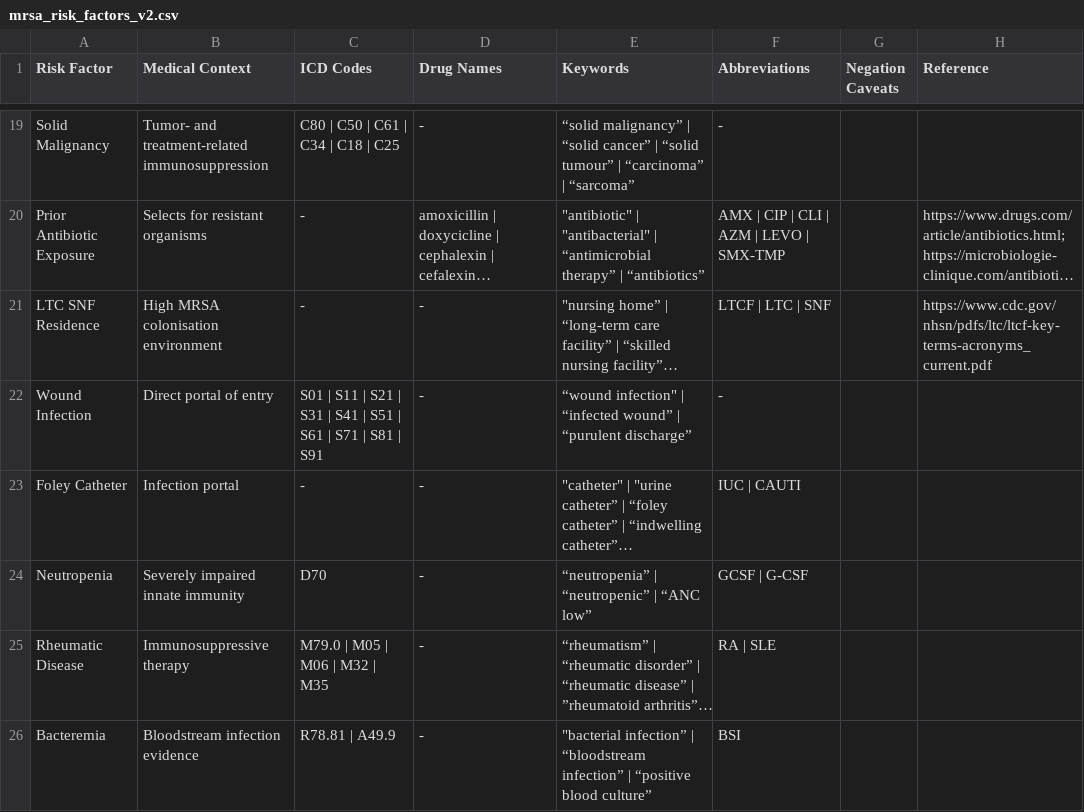
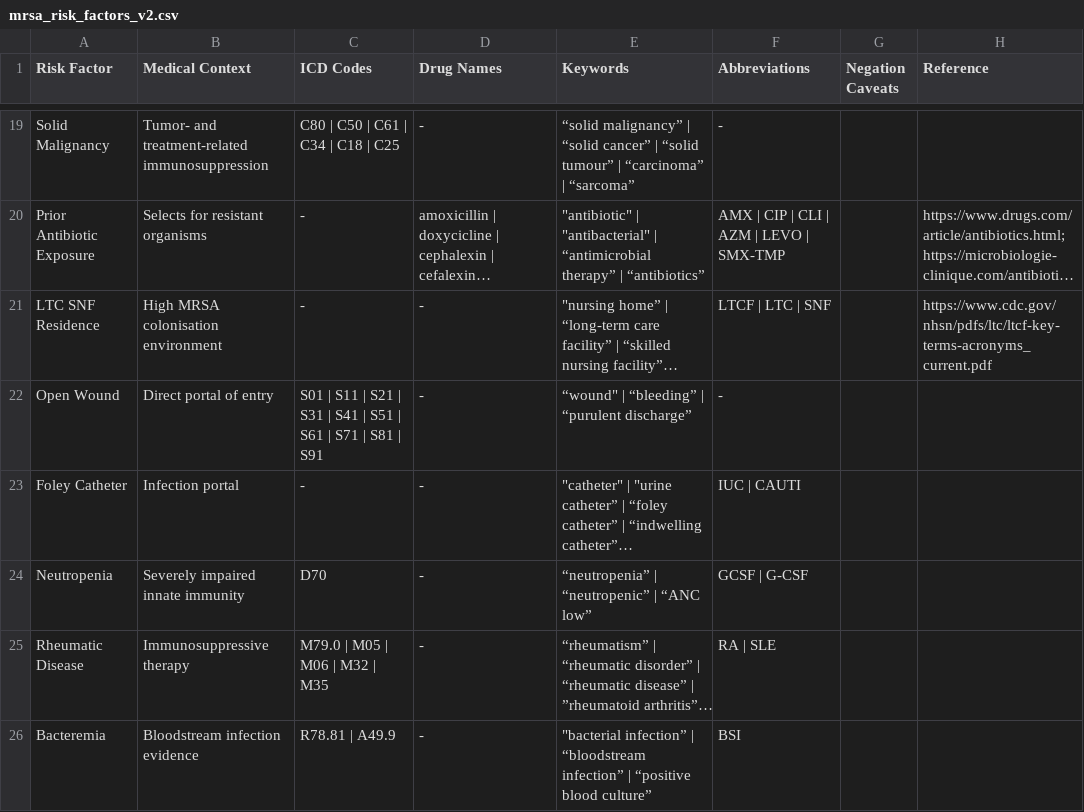
Before and after one commit to Digital-Global-Public-Health/Rule-Based-Clinical-Risk-Signal-Extraction-AIR-MS-Clinical-Notes-Enhancement-for-MRSA-Prediction, a CSV file: rule_based/lexicons/mrsa_risk_factors_v2.csv, drawn as a sheet; only a part is shown, gaps mark what is left out; long unchanged cells end in …; the diff names each change by its address in the sheet, - before the commit and + after, or states it on an @@ line.

Commit message:
update lexicon

```diff
--- a/rule_based/lexicons/mrsa_risk_factors_v2.csv
+++ b/rule_based/lexicons/mrsa_risk_factors_v2.csv
-A22 (Risk Factor): Wound Infection
+A22 (Risk Factor): Open Wound
-E22 (Keywords): “wound infection" | “infected wound” | “purulent…
+E22 (Keywords): “wound" | “bleeding” | “purulent…
```
Also changed, not shown: 1 other file.
